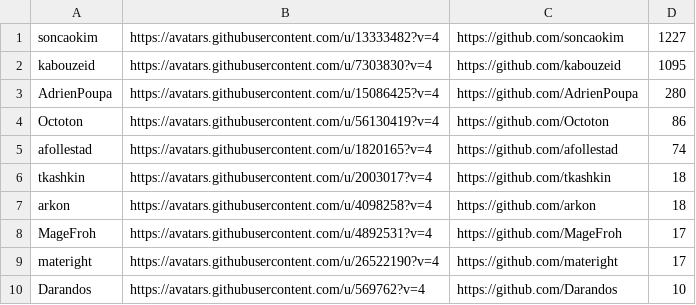
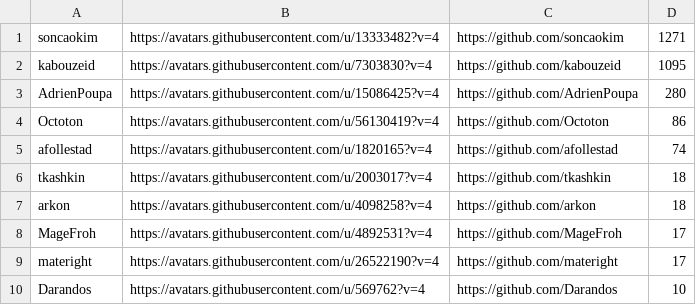
Before and after one commit to VinylMusicPlayer/VinylMusicPlayer, a CSV file: app/src/main/assets/contributors.csv, drawn as a sheet.

```diff
--- a/app/src/main/assets/contributors.csv
+++ b/app/src/main/assets/contributors.csv
@@ -1,2 +1,2 @@
-"soncaokim","https://avatars.githubusercontent.com/u/13333482?v=4","https://github.com/soncaokim",1227
+"soncaokim","https://avatars.githubusercontent.com/u/13333482?v=4","https://github.com/soncaokim",1271
 "kabouzeid","https://avatars.githubusercontent.com/u/7303830?v=4","https://github.com/kabouzeid",1095
```
Also changed, not shown: 2 other files.
